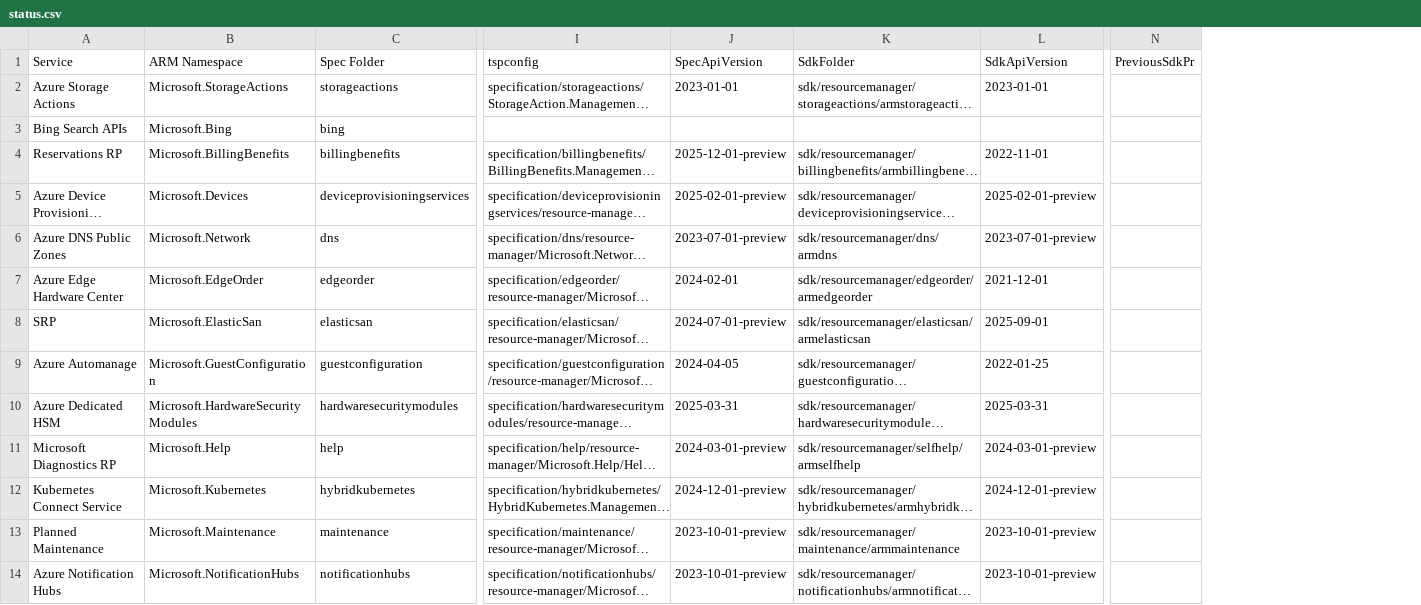
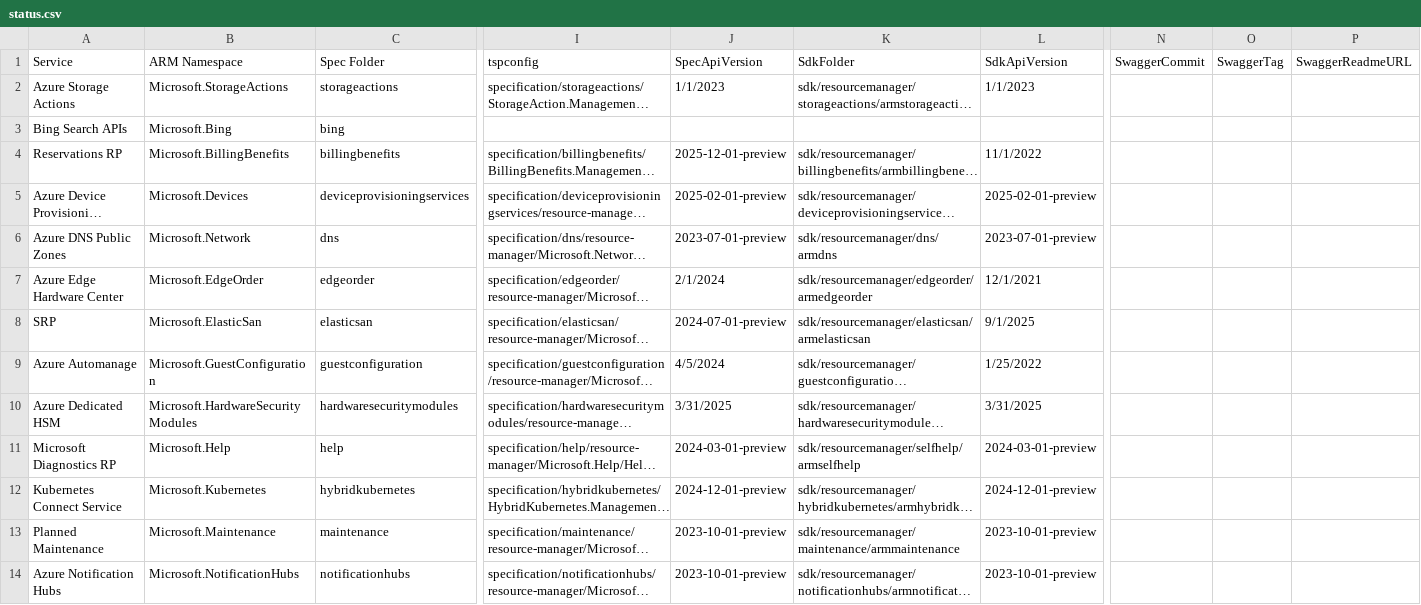
Before and after one commit to tadelesh/typespec-conversion-refresh, a CSV file: status.csv, drawn as a sheet; only a part is shown, gaps mark what is left out; long unchanged cells end in …; removed rows and columns are numbered as before the commit, all else as after; the diff covers the shown part only; the diff names each change by its address in the sheet, - before the commit and + after, or states it on an @@ line.

```diff
--- a/status.csv
+++ b/status.csv
-column N (PreviousSdkPr), empty
+column N (SwaggerCommit), empty
+column O (SwaggerTag), empty
+column P (SwaggerReadmeURL), empty
-J2 (SpecApiVersion): 2023-01-01
+J2 (SpecApiVersion): 1/1/2023
-L2 (SdkApiVersion): 2023-01-01
+L2 (SdkApiVersion): 1/1/2023
-L4 (SdkApiVersion): 2022-11-01
+L4 (SdkApiVersion): 11/1/2022
-J7 (SpecApiVersion): 2024-02-01
+J7 (SpecApiVersion): 2/1/2024
-L7 (SdkApiVersion): 2021-12-01
+L7 (SdkApiVersion): 12/1/2021
-L8 (SdkApiVersion): 2025-09-01
+L8 (SdkApiVersion): 9/1/2025
-J9 (SpecApiVersion): 2024-04-05
+J9 (SpecApiVersion): 4/5/2024
-L9 (SdkApiVersion): 2022-01-25
+L9 (SdkApiVersion): 1/25/2022
-J10 (SpecApiVersion): 2025-03-31
+J10 (SpecApiVersion): 3/31/2025
-L10 (SdkApiVersion): 2025-03-31
+L10 (SdkApiVersion): 3/31/2025
```
Also changed, not shown: 7 added rows and 94 edited cells elsewhere in this file, 1 other file.
